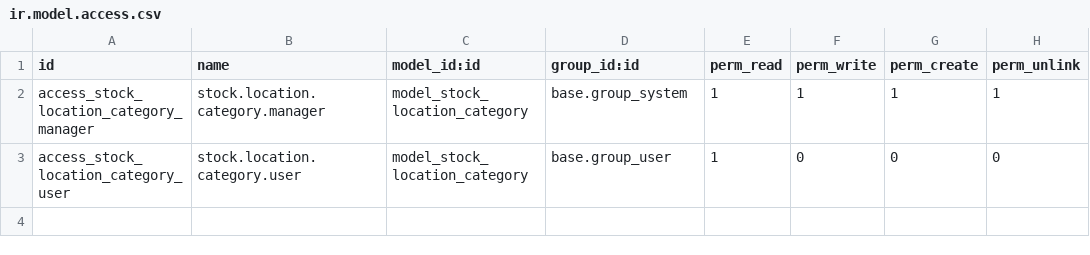
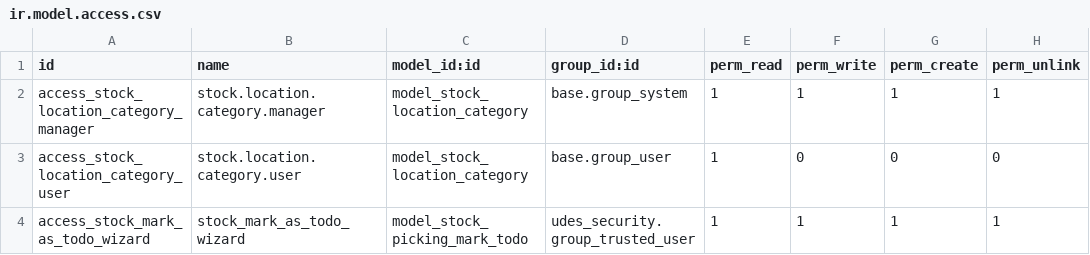
Before and after one commit to unipartdigital/udes-open, a CSV file: addons/udes_stock/security/ir.model.access.csv, drawn as a sheet.

Commit message:
[ADD] udes_stock: Mark As TODO multi pickings at once
SE-1682

Signed-off-by: jayshree <jayshree.mahajan@unipart.com>

```diff
--- a/addons/udes_stock/security/ir.model.access.csv
+++ b/addons/udes_stock/security/ir.model.access.csv
@@ -3 +3,2 @@ access_stock_location_category_manager,stock.location.category.manager,model_sto
 access_stock_location_category_user,stock.location.category.user,model_stock_location_category,base.group_user,1,0,0,0
+access_stock_mark_as_todo_wizard,stock_mark_as_todo_wizard,model_stock_picking_mark_todo,udes_security.group_trusted_user,1,1,1,1
```
Also changed, not shown: 5 other files.
